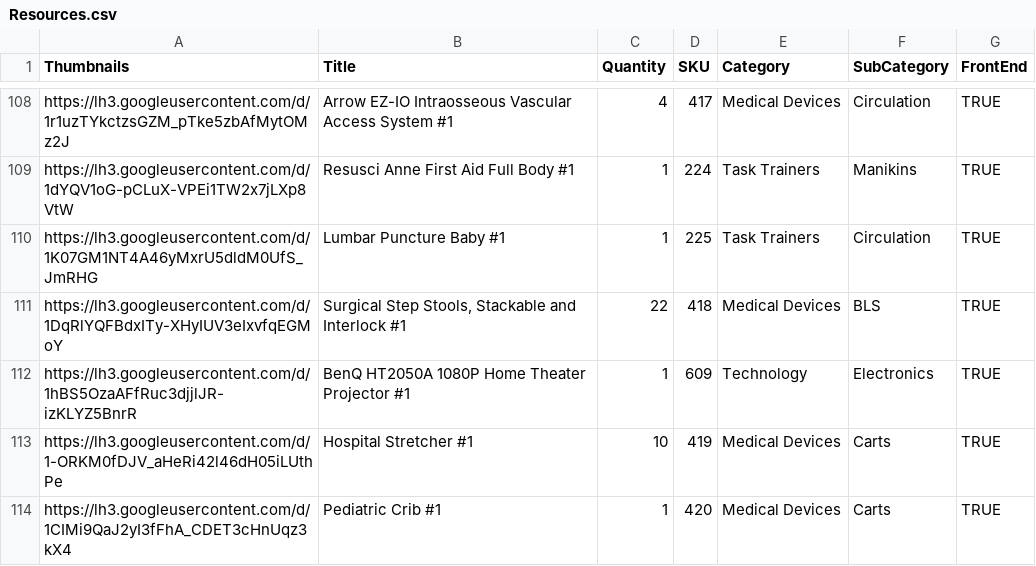
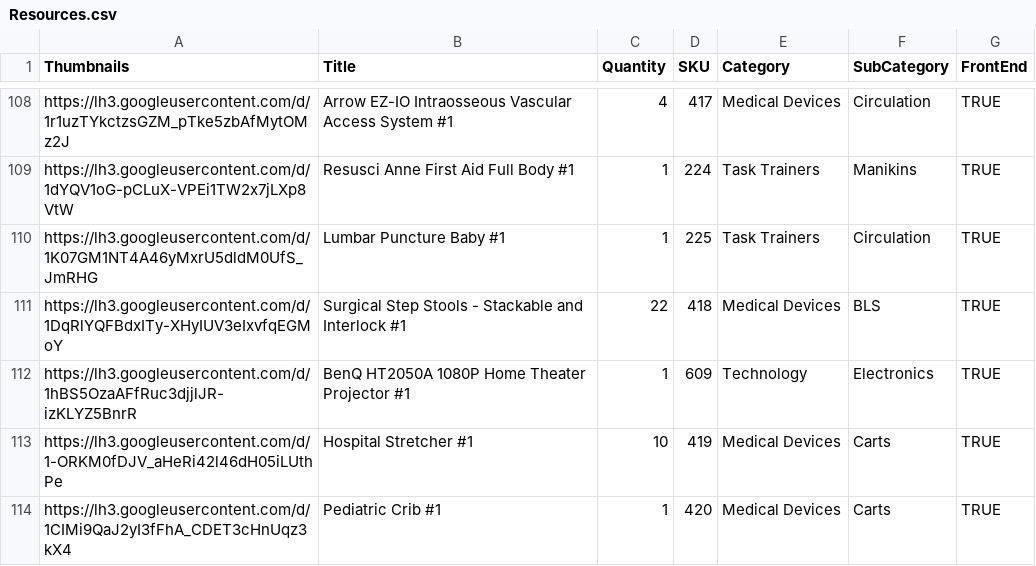
Before and after one commit to BCCWSIM/Test, a CSV file: Resources.csv, drawn as a sheet; only a part is shown, gaps mark what is left out.

Commit message:
Add files via upload

```diff
--- a/Resources.csv
+++ b/Resources.csv
@@ -110,3 +110,3 @@ https://lh3.googleusercontent.com/d/1dYQV1oG-pCLuX-VPEi1TW2x7jLXp8VtW,Resusci An
 https://lh3.googleusercontent.com/d/1K07GM1NT4A46yMxrU5dldM0UfS_JmRHG,Lumbar Puncture Baby #1,1,225,Task Trainers,Circulation,TRUE
-https://lh3.googleusercontent.com/d/1DqRlYQFBdxITy-XHyIUV3eIxvfqEGMoY,"Surgical Step Stools, Stackable and Interlock #1",22,418,Medical Devices,BLS,TRUE
+https://lh3.googleusercontent.com/d/1DqRlYQFBdxITy-XHyIUV3eIxvfqEGMoY,Surgical Step Stools - Stackable and Interlock #1,22,418,Medical Devices,BLS,TRUE
 https://lh3.googleusercontent.com/d/1hBS5OzaAFfRuc3djjlJR-izKLYZ5BnrR,BenQ HT2050A 1080P Home Theater Projector #1,1,609,Technology,Electronics,TRUE
```
